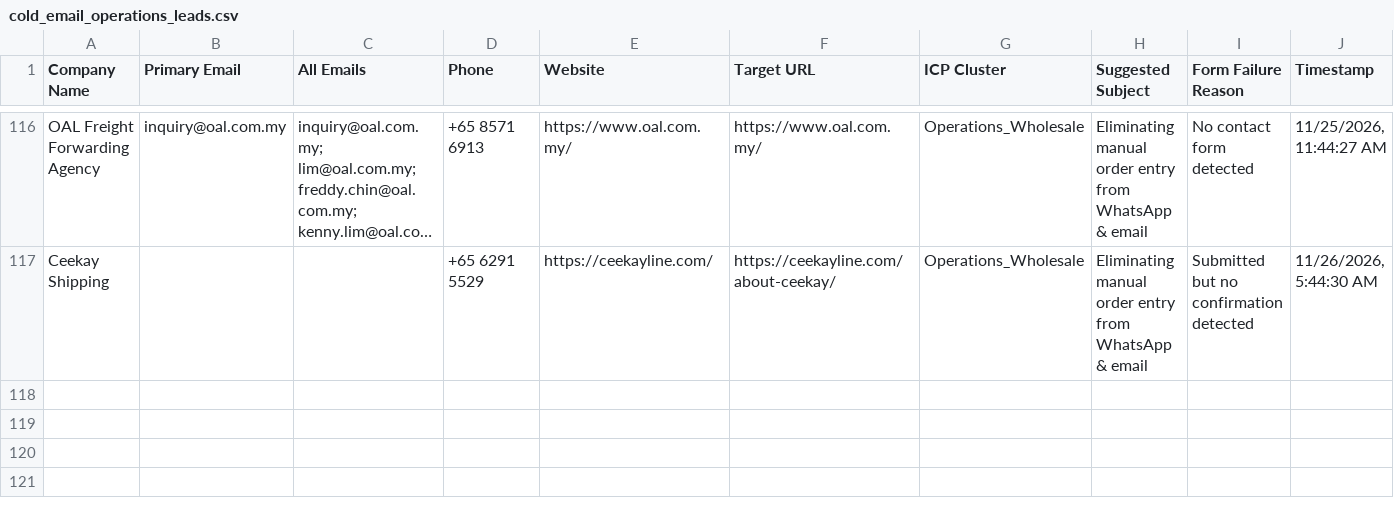
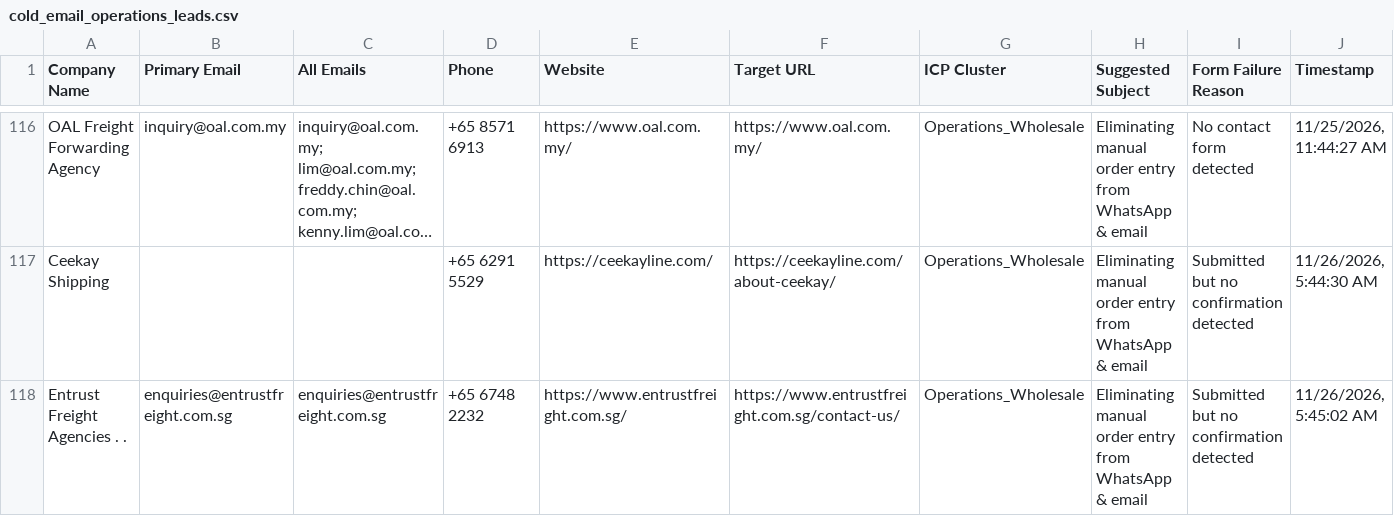
Before and after one commit to AhtehshamSanandwala/outreach-automation, a CSV file: form_results/cold_email_operations_leads.csv, drawn as a sheet; only a part is shown, gaps mark what is left out; long unchanged cells end in …; the diff names each change by its address in the sheet, - before the commit and + after, or states it on an @@ line.

```diff
--- a/form_results/cold_email_operations_leads.csv
+++ b/form_results/cold_email_operations_leads.csv
+row 118: Entrust Freight Agencies . . | enquiries@entrustfreight.com.sg | enquiries@entrustfreight.com.sg | +65 6748 2232 | https://www.entrustfreight.com.sg/ | https://www.entrustfreight.com.sg/contact-us/ | Operations_Wholesale | Eliminating manual order entry from WhatsApp & email | Submitted but no confirmation detected | 11/26/2026, 5:45:02 AM
```
Also changed, not shown: form_results/cold_email_outbound_queue.csv, form_results/contact_results.csv, 4 other files.
